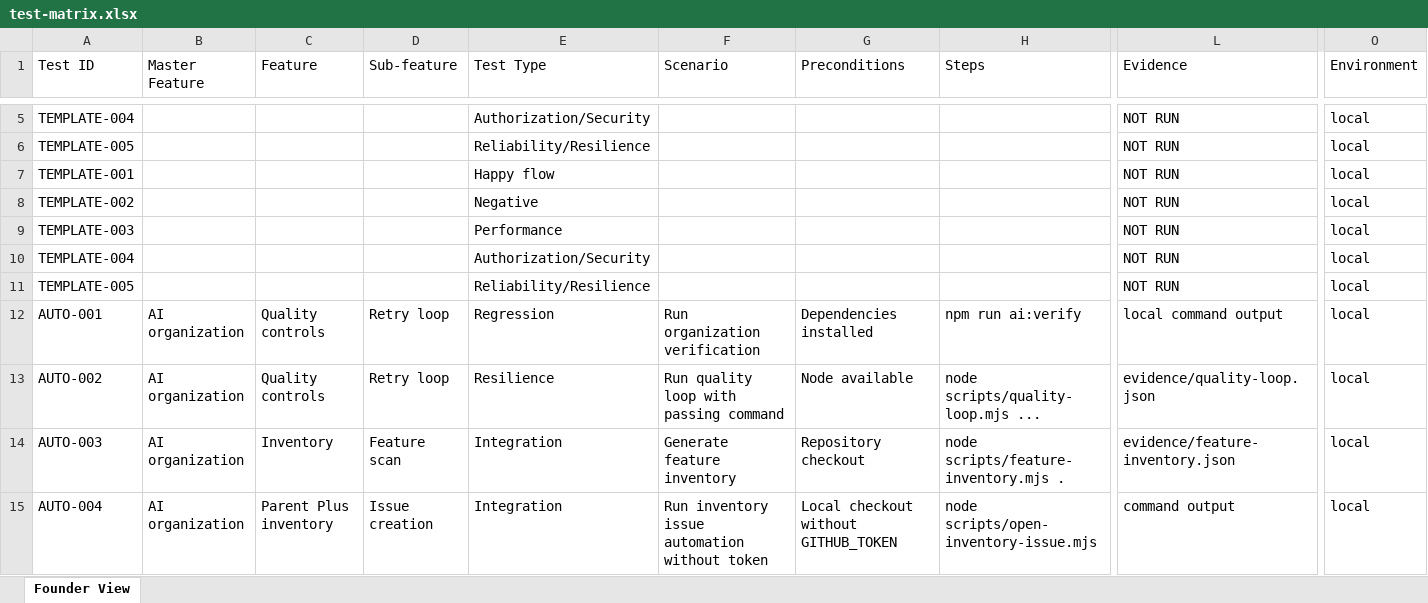
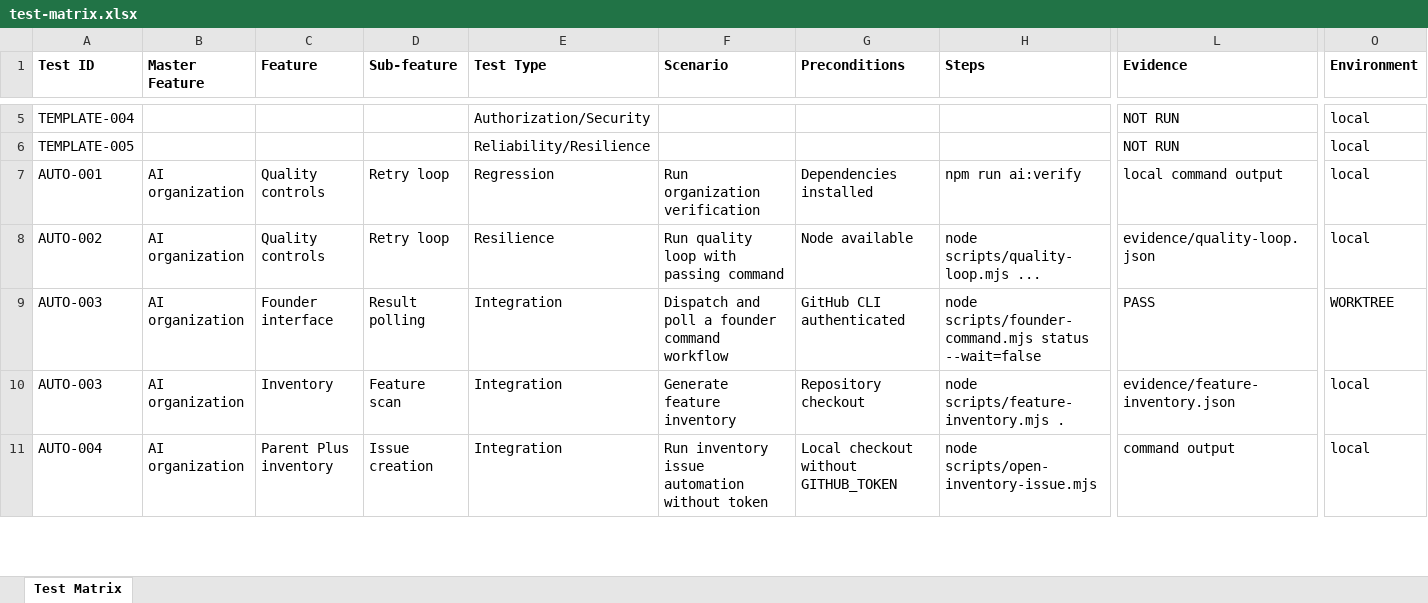
Before and after one commit to appsworld2027/parent-plus-ai-org, an Excel workbook: testing/test-matrix.xlsx, sheet Test Matrix, drawn as a sheet; only a part is shown, gaps mark what is left out; values as stored, in another font and other column widths than the file's, no borders; removed rows and columns are numbered as before the commit, all else as after; rows hold the shown columns only; the diff covers the shown part only; the diff names each change by its address in the sheet, - before the commit and + after, or states it on an @@ line.

Commit message:
chore: sync founder adapter test workbook

```diff
--- a/testing/test-matrix.xlsx (sheet Test Matrix)
+++ b/testing/test-matrix.xlsx (sheet Test Matrix)
-sheet tab: Founder View
+sheet tab: Test Matrix
-A1:O1 bold: off
+A1:O1 bold: on
-row 7: TEMPLATE-001 |  |  |  | Happy flow |  |  |  | NOT RUN | local
-row 8: TEMPLATE-002 |  |  |  | Negative |  |  |  | NOT RUN | local
-row 9: TEMPLATE-003 |  |  |  | Performance |  |  |  | NOT RUN | local
-row 10: TEMPLATE-004 |  |  |  | Authorization/Security |  |  |  | NOT RUN | local
-row 11: TEMPLATE-005 |  |  |  | Reliability/Resilience |  |  |  | NOT RUN | local
+row 9: AUTO-003 | AI organization | Founder interface | Result polling | Integration | Dispatch and poll a founder command workflow | GitHub CLI authenticated | node scripts/founder-command.mjs status --wait=false | PASS | WORKTREE
```
Also changed, not shown: cell formats elsewhere in this sheet.
